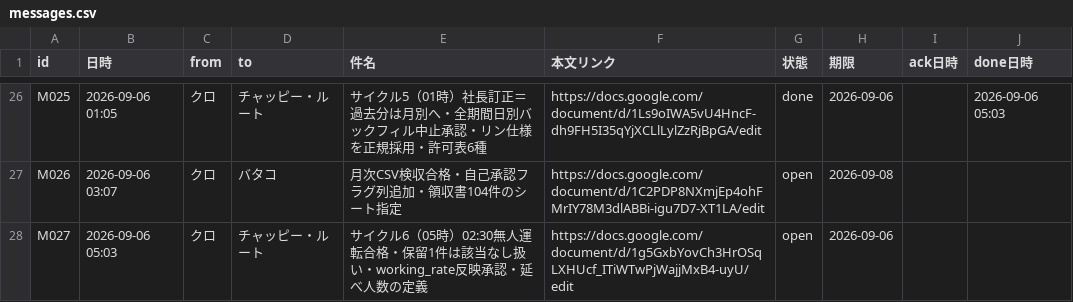
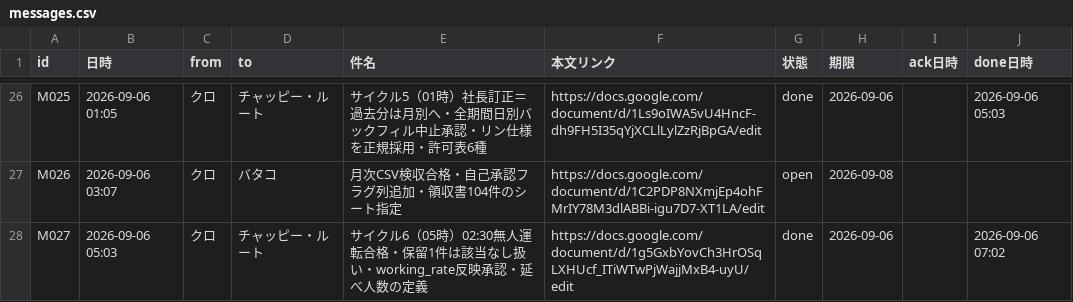
Before and after one commit to kumasan99/cloude, a CSV file: docs/ledger/messages.csv, drawn as a sheet; only a part is shown, gaps mark what is left out.

```diff
--- a/docs/ledger/messages.csv
+++ b/docs/ledger/messages.csv
@@ -27,2 +27,2 @@ M025,2026-09-06 01:05,クロ,チャッピー・ルート,サイクル5（01時
 M026,2026-09-06 03:07,クロ,バタコ,月次CSV検収合格・自己承認フラグ列追加・領収書104件のシート指定,https://docs.google.com/document/d/1C2PDP8NXmjEp4ohFMrIY78M3dlABBi-igu7D7-XT1LA/edit,open,2026-09-08,,
-M027,2026-09-06 05:03,クロ,チャッピー・ルート,サイクル6（05時）02:30無人運転合格・保留1件は該当なし扱い・working_rate反映承認・延べ人数の定義,https://docs.google.com/document/d/1g5GxbYovCh3HrOSqLXHUcf_ITiWTwPjWajjMxB4-uyU/edit,open,2026-09-06,,
+M027,2026-09-06 05:03,クロ,チャッピー・ルート,サイクル6（05時）02:30無人運転合格・保留1件は該当なし扱い・working_rate反映承認・延べ人数の定義,https://docs.google.com/document/d/1g5GxbYovCh3HrOSqLXHUcf_ITiWTwPjWajjMxB4-uyU/edit,done,2026-09-06,,2026-09-06 07:02
```
